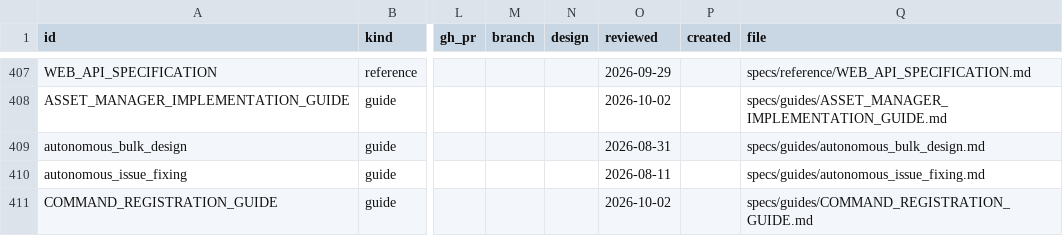
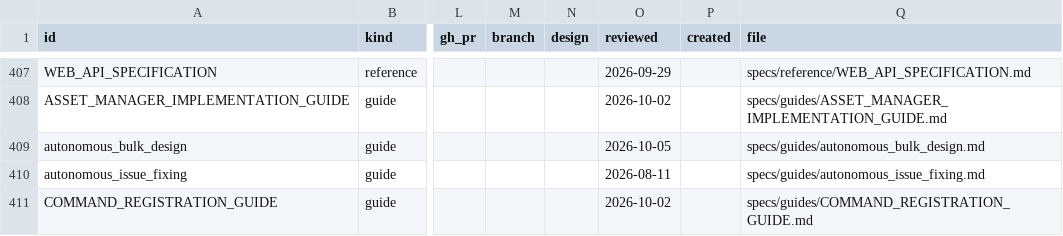
Before and after one commit to orest-d/liquers, a CSV file: specs/index.csv, drawn as a sheet; only a part is shown, gaps mark what is left out; the diff names each change by its address in the sheet, - before the commit and + after, or states it on an @@ line.

```diff
--- a/specs/index.csv
+++ b/specs/index.csv
-O409 (reviewed): 2026-08-31
+O409 (reviewed): 2026-10-05
```
Also changed, not shown: 4 other files.
